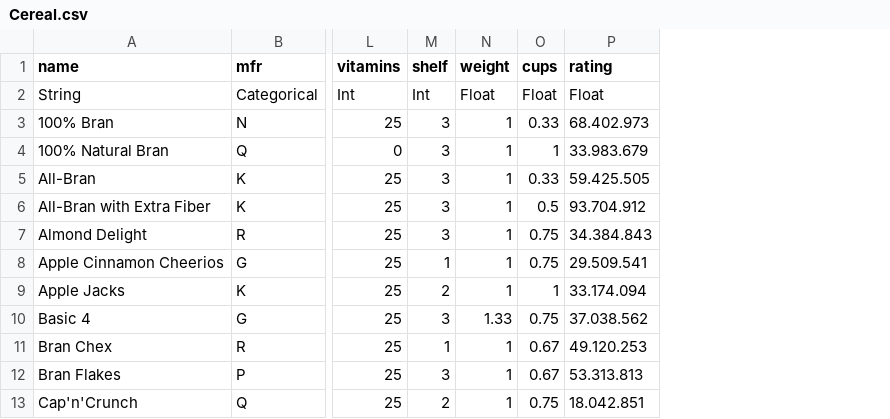
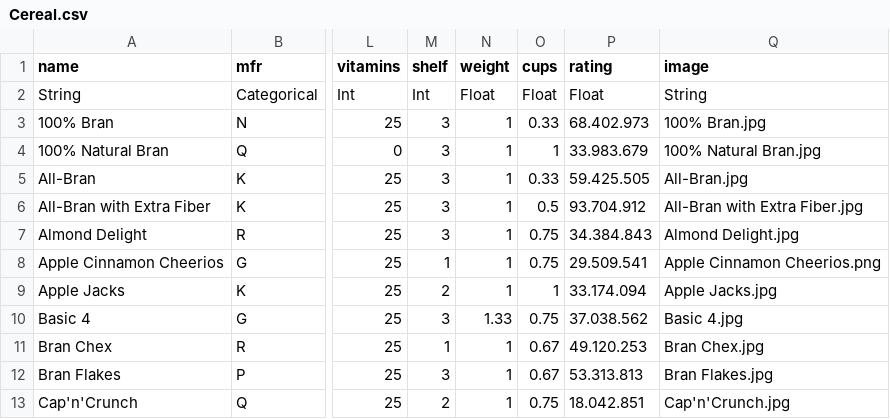
Before and after one commit to F0903/cereal-co-fullstack, a CSV file: backend/migration/example-data/Cereal.csv, drawn as a sheet; only a part is shown, gaps mark what is left out; the diff names each change by its address in the sheet, - before the commit and + after, or states it on an @@ line.

Commit message:
made a WIP checkout page + fixed cereal.csv and included image file names + changed a db column to decimal

```diff
--- a/backend/migration/example-data/Cereal.csv
+++ b/backend/migration/example-data/Cereal.csv
+column Q (image), rows 2-13: String | 100% Bran.jpg | 100% Natural Bran.jpg | All-Bran.jpg | All-Bran with Extra Fiber.jpg | Almond Delight.jpg | Apple Cinnamon Cheerios.png | Apple Jacks.jpg | Basic 4.jpg | Bran Chex.jpg | Bran Flakes.jpg | Cap'n'Crunch.jpg
```
Also changed, not shown: 16 other files.
